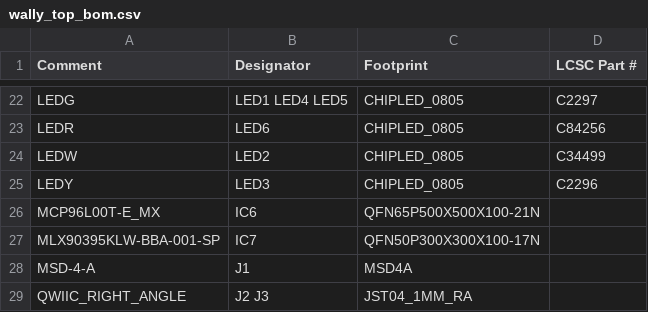
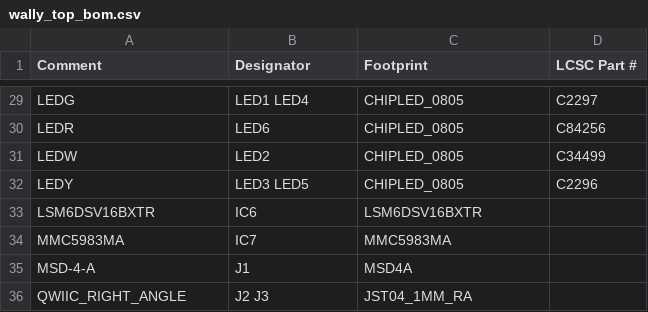
Before and after one commit to icl-rocketry/wally, a CSV file: wally/assembly/wally_top_bom.csv, drawn as a sheet; only a part is shown, gaps mark what is left out; addresses are those after the commit; the diff covers the shown part only; the diff names each change by its address in the sheet, - before the commit and + after, or states it on an @@ line.

```diff
--- a/wally/assembly/wally_top_bom.csv
+++ b/wally/assembly/wally_top_bom.csv
-B29 (Designator): LED1 LED4 LED5
+B29 (Designator): LED1 LED4
-B32 (Designator): LED3
+B32 (Designator): LED3 LED5
-A33 (Comment): MCP96L00T-E_MX
+A33 (Comment): LSM6DSV16BXTR
-C33 (Footprint): QFN65P500X500X100-21N
+C33 (Footprint): LSM6DSV16BXTR
-A34 (Comment): MLX90395KLW-BBA-001-SP
+A34 (Comment): MMC5983MA
-C34 (Footprint): QFN50P300X300X100-17N
+C34 (Footprint): MMC5983MA
```
Also changed, not shown: 10 added rows, 3 removed rows and 21 edited cells elsewhere in this file, wally/assembly/wally_top_cpl.csv, 4 other files.
